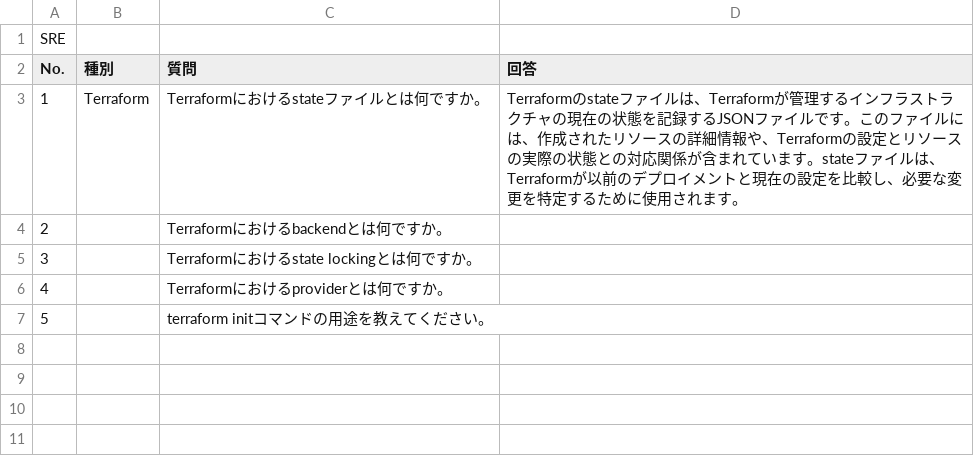
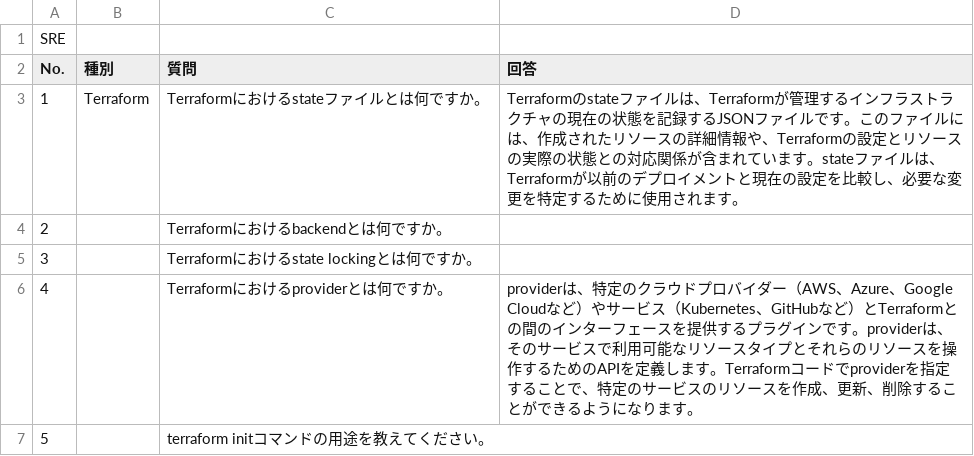
Before and after one commit to shingoasou-0804/sentence-auto-review-ai, a CSV file: sre_questions/00_Bedrock_sample1.csv (was sre_questions/00_Bedrock_sample.csv), drawn as a sheet.

```diff
--- a/sre_questions/00_Bedrock_sample.csv
+++ b/sre_questions/00_Bedrock_sample1.csv
@@ -5,3 +5,3 @@ No.,種別,質問,回答
 3,,Terraformにおけるstate lockingとは何ですか。,
-4,,Terraformにおけるproviderとは何ですか。,
+4,,Terraformにおけるproviderとは何ですか。,providerは、特定のクラウドプロバイダー（AWS、Azure、Google Cloudなど）やサービス（Kubernetes、GitHubなど）とTerraformとの間のインターフェースを提供するプラグインです。providerは、そのサービスで利用可能なリソースタイプとそれらのリソースを操作するためのAPIを定義します。Terraformコードでproviderを指定することで、特定のサービスのリソースを作成、更新、削除することができるようになります。
 5,,terraform initコマンドの用途を教えてください。,
```
Also changed, not shown: 3 other files.
